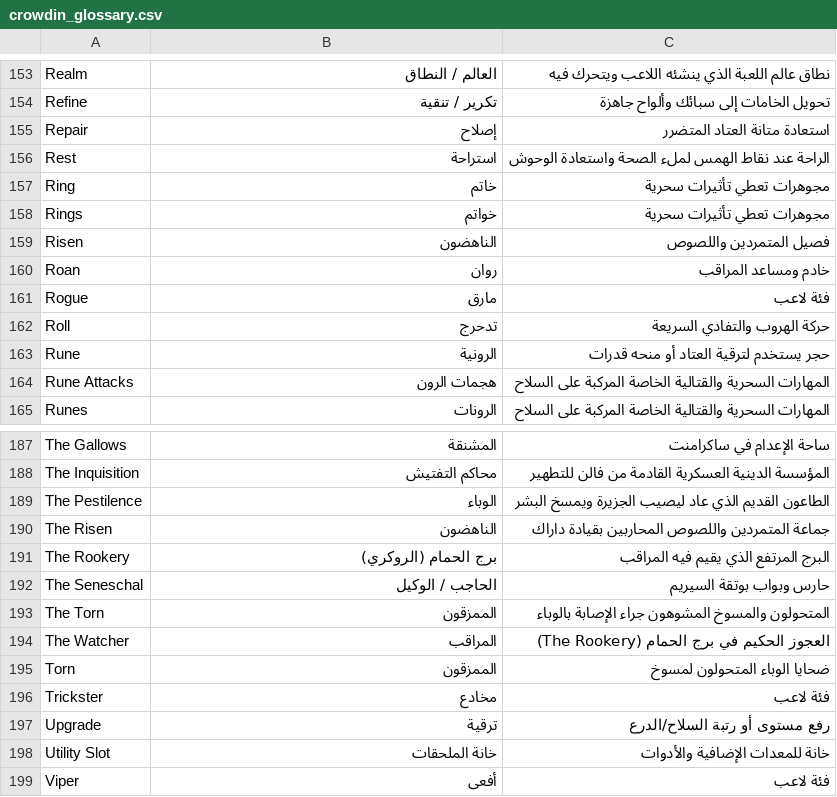
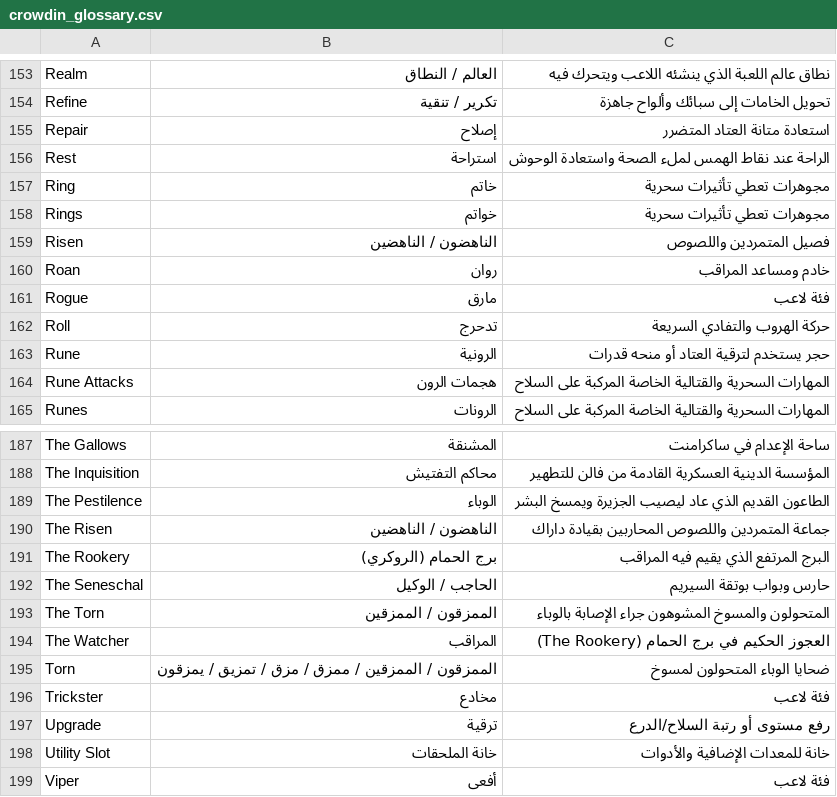
Before and after one commit to 2Pz/NoRestForTheWicked-Arabic, a CSV file: glossaries/crowdin_glossary.csv, drawn as a sheet; only a part is shown, gaps mark what is left out.

```diff
--- a/glossaries/crowdin_glossary.csv
+++ b/glossaries/crowdin_glossary.csv
@@ -158,3 +158,3 @@ Ring,خاتم,مجوهرات تعطي تأثيرات سحرية
 Rings,خواتم,مجوهرات تعطي تأثيرات سحرية
-Risen,الناهضون,فصيل المتمردين واللصوص
+Risen,الناهضون / الناهضين,فصيل المتمردين واللصوص
 Roan,روان,خادم ومساعد المراقب
@@ -189,8 +189,8 @@ The Inquisition,محاكم التفتيش,المؤسسة الدينية العس
 The Pestilence,الوباء,الطاعون القديم الذي عاد ليصيب الجزيرة ويمسخ البشر
-The Risen,الناهضون,جماعة المتمردين واللصوص المحاربين بقيادة داراك
+The Risen,الناهضون / الناهضين,جماعة المتمردين واللصوص المحاربين بقيادة داراك
 The Rookery,برج الحمام (الروكري),البرج المرتفع الذي يقيم فيه المراقب
 The Seneschal,الحاجب / الوكيل,حارس وبواب بوتقة السيريم
-The Torn,الممزقون,المتحولون والمسوخ المشوهون جراء الإصابة بالوباء
+The Torn,الممزقون / الممزقين,المتحولون والمسوخ المشوهون جراء الإصابة بالوباء
 The Watcher,المراقب,العجوز الحكيم في برج الحمام (The Rookery)
-Torn,الممزقون,ضحايا الوباء المتحولون لمسوخ
+Torn,الممزقون / الممزقين / ممزق / مزق / تمزيق / يمزقون,ضحايا الوباء المتحولون لمسوخ
 Trickster,مخادع,فئة لاعب
```
Also changed, not shown: glossaries/00_all_glossary_terms.csv, glossaries/01_lore_and_world.csv, 3 other files.
